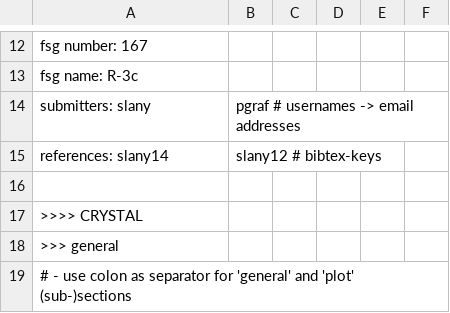
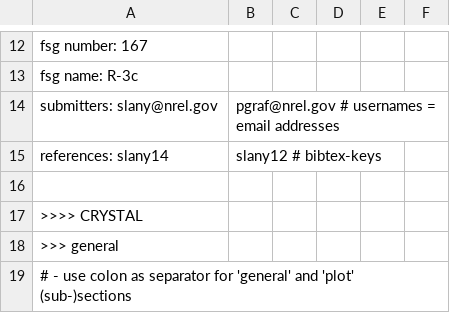
Before and after one commit to materialsproject/MPContribs, a CSV file: mpworks/user_submission/input.csv, drawn as a sheet; only a part is shown, gaps mark what is left out.

Commit message:
specifically use email address as username

```diff
--- a/mpworks/user_submission/input.csv
+++ b/mpworks/user_submission/input.csv
@@ -13,3 +13,3 @@ fsg number: 167
 fsg name: R-3c
-submitters: slany, pgraf # usernames -> email addresses
+submitters: slany@nrel.gov, pgraf@nrel.gov # usernames = email addresses
 references: slany14, slany12 # bibtex-keys
```
Also changed, not shown: 1 other file.
